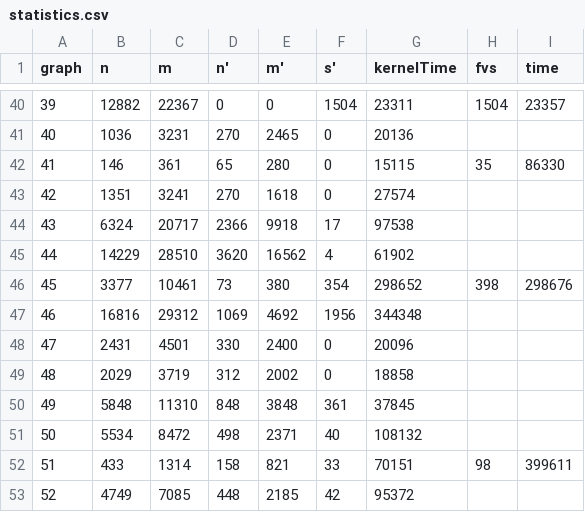
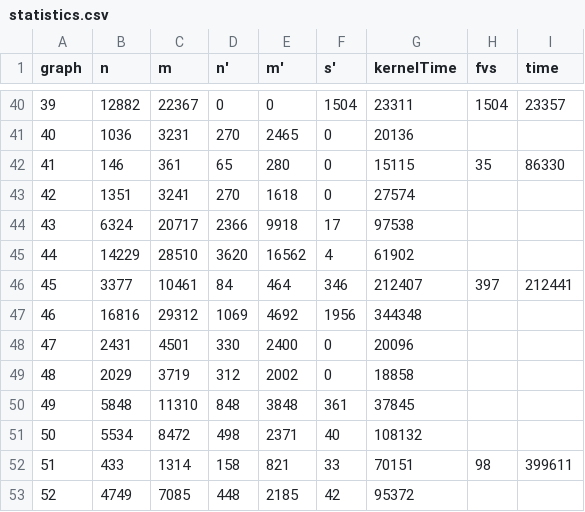
Before and after one commit to maarten17581/AntlerSolver, a CSV file: output_hidden/statistics.csv, drawn as a sheet; only a part is shown, gaps mark what is left out.

```diff
--- a/output_hidden/statistics.csv
+++ b/output_hidden/statistics.csv
@@ -45,3 +45,3 @@ graph,n,m,n',m',s',kernelTime,fvs,time
 44,14229,28510,3620,16562,4,61902,,
-45,3377,10461,73,380,354,298652,398,298676
+45,3377,10461,84,464,346,212407,397,212441
 46,16816,29312,1069,4692,1956,344348,,
```
Also changed, not shown: 9 other files.
